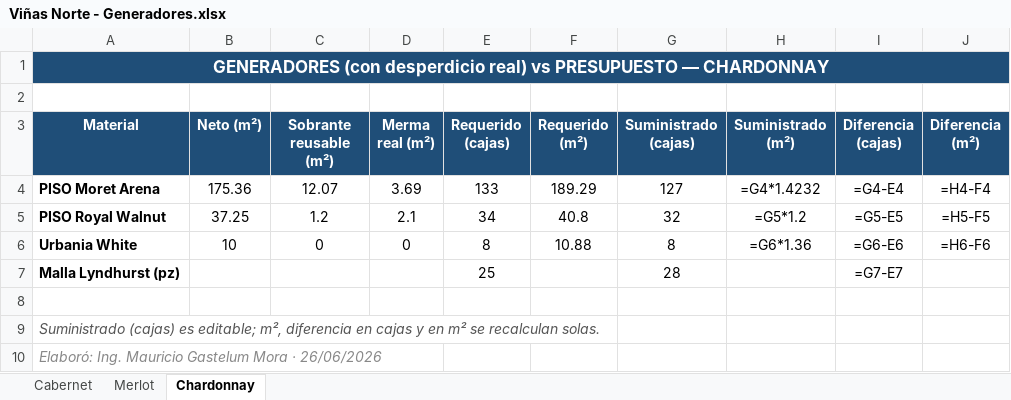
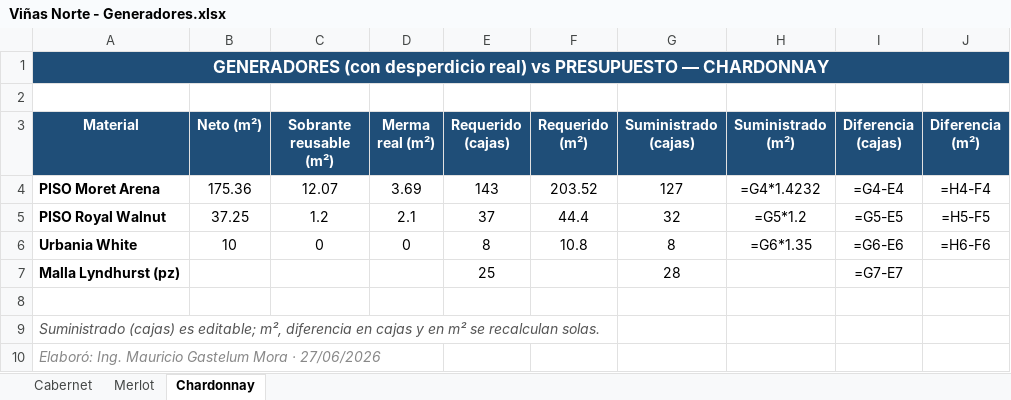
Before and after one commit to mauricioelnoob-boop/Autocad, an Excel workbook: Viñas Norte - Generadores.xlsx, sheet Chardonnay, drawn as a sheet; values as stored, in another font and other column widths than the file's, no borders; formulas without a stored value are shown as written; conditional formats not drawn; the diff names each change by its address in the sheet, - before the commit and + after, or states it on an @@ line.

```diff
--- a/Viñas Norte - Generadores.xlsx (sheet Chardonnay)
+++ b/Viñas Norte - Generadores.xlsx (sheet Chardonnay)
-E4 (Requerido (cajas)): 133
+E4 (Requerido (cajas)): 143
-F4 (Requerido (m²)): 189.29
+F4 (Requerido (m²)): 203.52
-E5 (Requerido (cajas)): 34
+E5 (Requerido (cajas)): 37
-F5 (Requerido (m²)): 40.8
+F5 (Requerido (m²)): 44.4
-F6 (Requerido (m²)): 10.88
+F6 (Requerido (m²)): 10.8
-H6 (Suministrado (m²)): =G6*1.36
+H6 (Suministrado (m²)): =G6*1.35
-A10 (Material): …Mora · 26/06/2026
+A10 (Material): …Mora · 27/06/2026
```
Also changed, not shown: sheet Merlot, sheet Cabernet, Viñas Norte - Inventario.xlsx, 24 other files.
